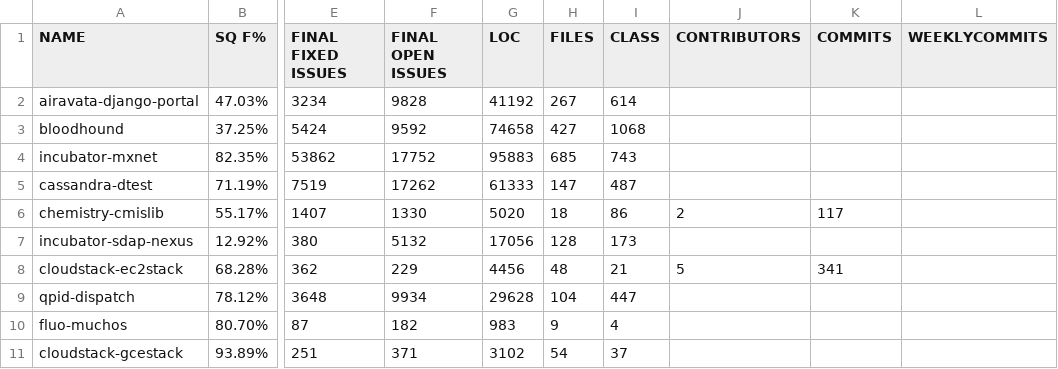
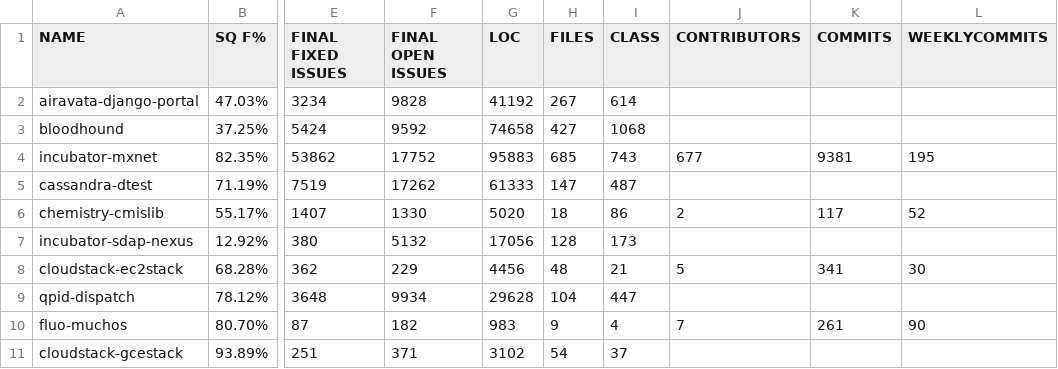
Before and after one commit to jieshanshan/Experiment, a CSV file: PROJECTS.csv, drawn as a sheet; only a part is shown, gaps mark what is left out; the diff names each change by its address in the sheet, - before the commit and + after, or states it on an @@ line.

Commit message:
Update PROJECTS.csv

```diff
--- a/PROJECTS.csv
+++ b/PROJECTS.csv
-J4 (CONTRIBUTORS): (empty)
+J4 (CONTRIBUTORS): 677
-K4 (COMMITS): (empty)
+K4 (COMMITS): 9381
-L4 (WEEKLYCOMMITS): (empty)
+L4 (WEEKLYCOMMITS): 195
-L6 (WEEKLYCOMMITS): (empty)
+L6 (WEEKLYCOMMITS): 52
-L8 (WEEKLYCOMMITS): (empty)
+L8 (WEEKLYCOMMITS): 30
-J10 (CONTRIBUTORS): (empty)
+J10 (CONTRIBUTORS): 7
-K10 (COMMITS): (empty)
+K10 (COMMITS): 261
-L10 (WEEKLYCOMMITS): (empty)
+L10 (WEEKLYCOMMITS): 90
```
